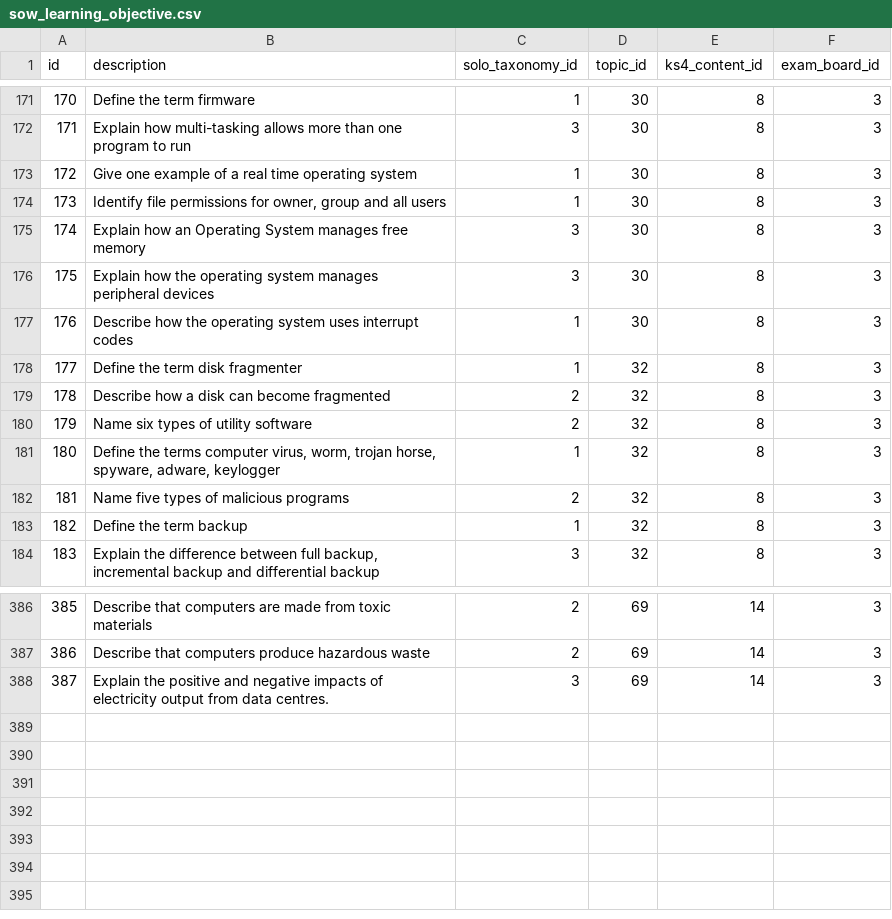
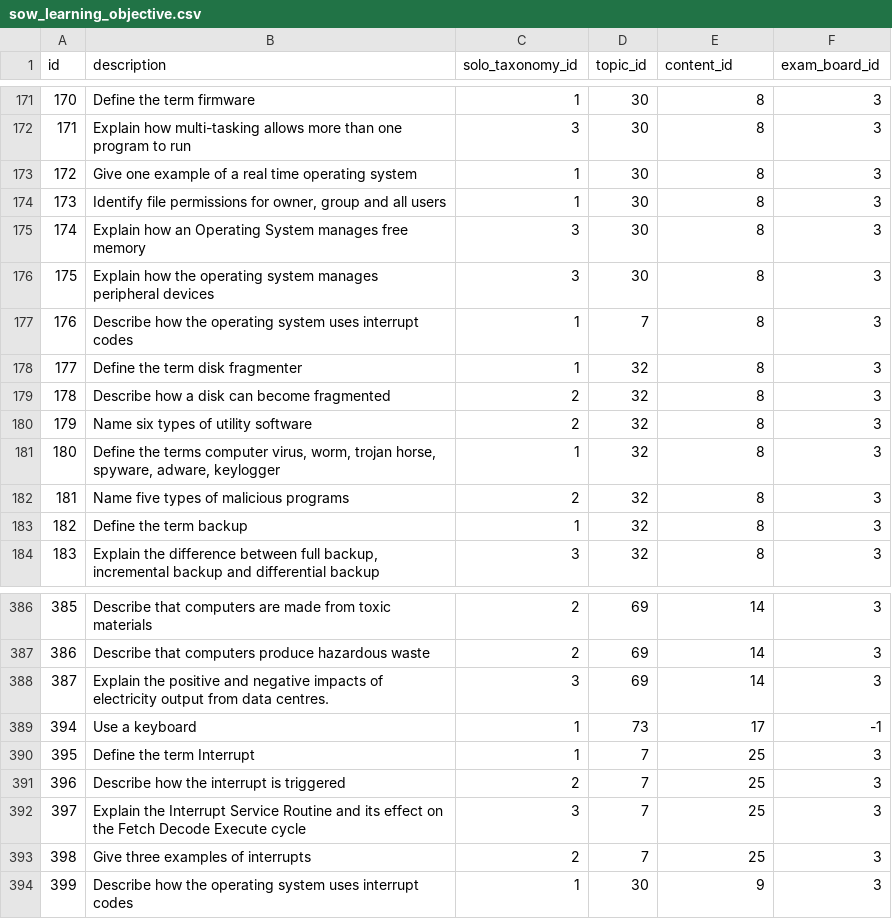
Before and after one commit to drussell1974/cssow_joomla, a CSV file: data/sow_learning_objective.csv, drawn as a sheet; only a part is shown, gaps mark what is left out; the diff names each change by its address in the sheet, - before the commit and + after, or states it on an @@ line.

```diff
--- a/data/sow_learning_objective.csv
+++ b/data/sow_learning_objective.csv
-E1: ks4_content_id
+E1: content_id
-D177 (topic_id): 30
+D177 (topic_id): 7
+row 389: 394 | Use a keyboard | 1 | 73 | 17 | -1
+row 390: 395 | Define the term Interrupt | 1 | 7 | 25 | 3
+row 391: 396 | Describe how the interrupt is triggered | 2 | 7 | 25 | 3
+row 392: 397 | Explain the Interrupt Service Routine and its effect on the Fetch Decode Execute cycle | 3 | 7 | 25 | 3
+row 393: 398 | Give three examples of interrupts | 2 | 7 | 25 | 3
+row 394: 399 | Describe how the operating system uses interrupt codes | 1 | 30 | 9 | 3
```
Also changed, not shown: data/sow_content.csv, data/sow_topic.csv.
